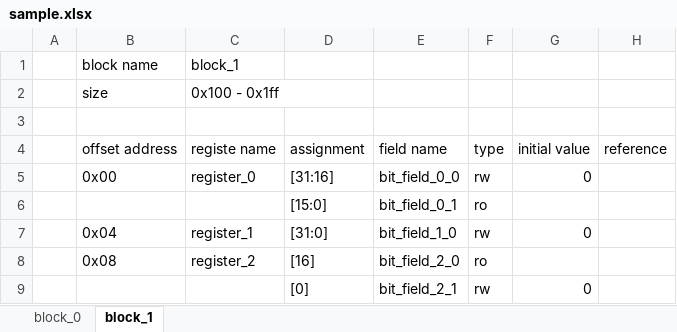
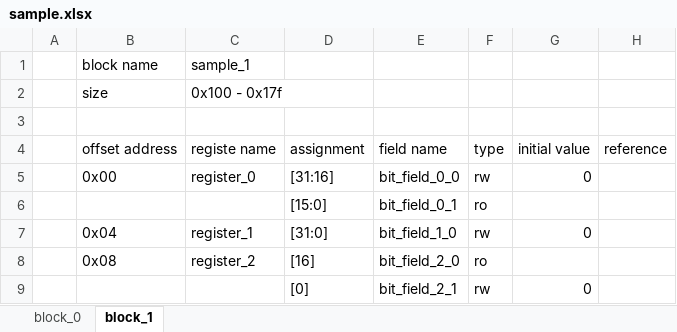
Before and after one commit to taichi-ishitani/rggen-sample, an Excel workbook: sample.xlsx, sheet block_1, drawn as a sheet; values as stored, in another font and other column widths than the file's, no borders; the diff names each change by its address in the sheet, - before the commit and + after, or states it on an @@ line.

```diff
--- a/sample.xlsx (sheet block_1)
+++ b/sample.xlsx (sheet block_1)
-C1 (registe name): block_1
+C1 (registe name): sample_1
-C2 (registe name): 0x100 - 0x1ff
+C2 (registe name): 0x100 - 0x17f
```
Also changed, not shown: sheet block_0, 4 other files.
